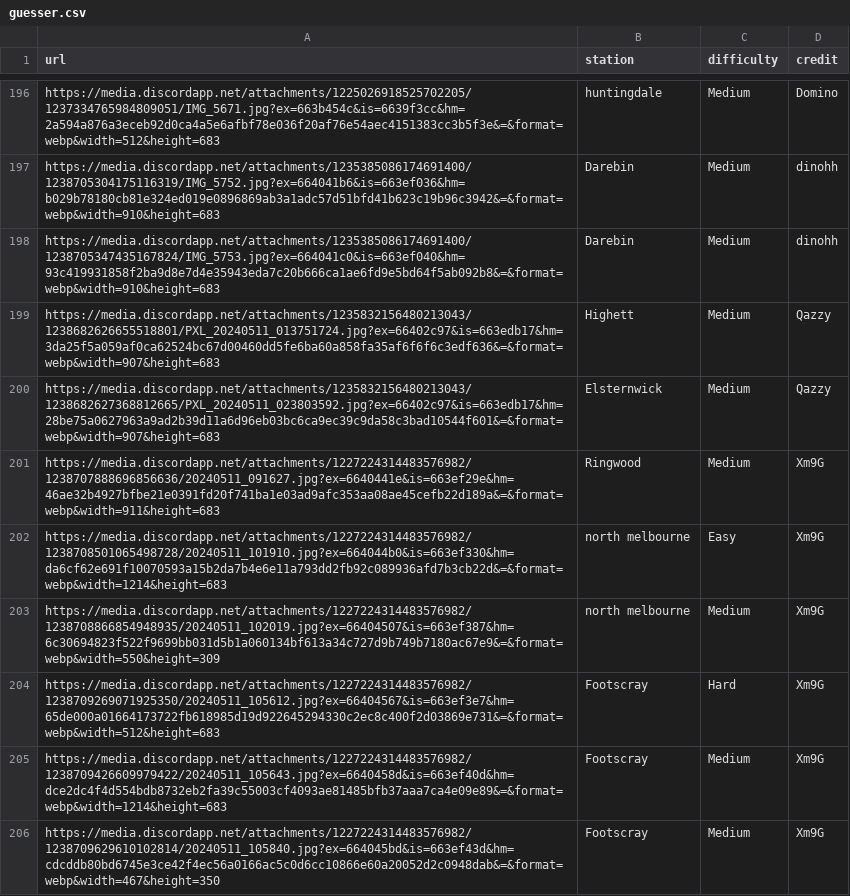
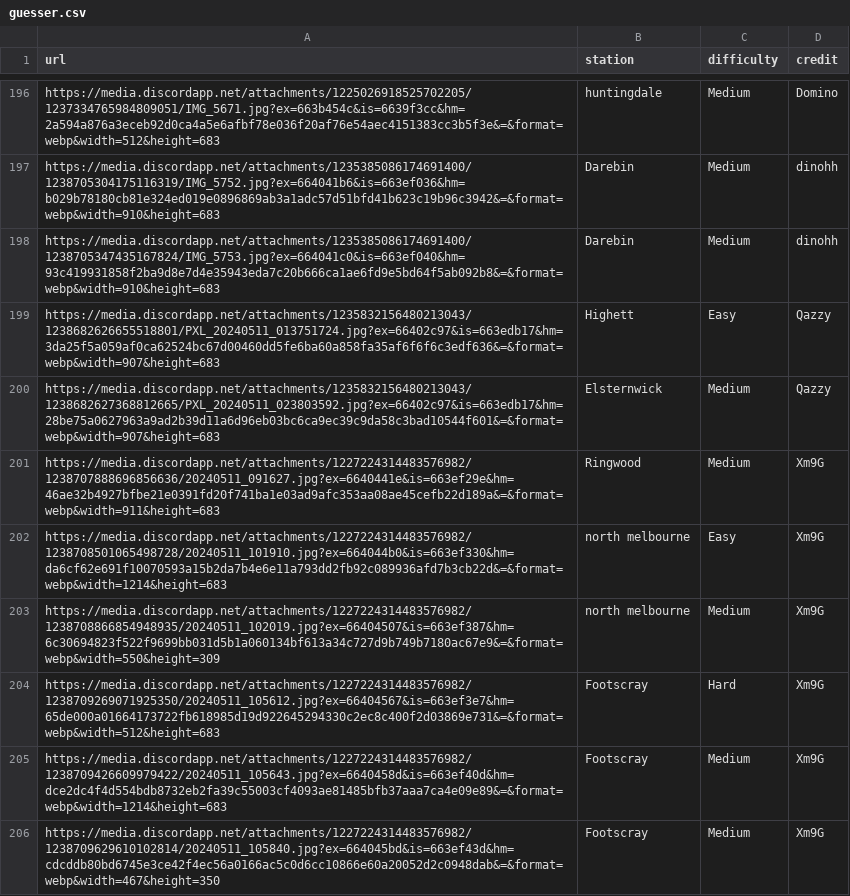
Before and after one commit to XM9G/railway-photos, a CSV file: botgames/guesser.csv, drawn as a sheet; only a part is shown, gaps mark what is left out; the diff covers the shown part only.

```diff
--- a/botgames/guesser.csv
+++ b/botgames/guesser.csv
@@ -198,3 +198,3 @@ https://media.discordapp.net/attachments/1235385086174691400/1238705304175116319
 https://media.discordapp.net/attachments/1235385086174691400/1238705347435167824/IMG_5753.jpg?ex=664041c0&is=663ef040&hm=93c419931858f2ba9d8e7d4e35943eda7c20b666ca1ae6fd9e5bd64f5ab092b8&=&format=webp&width=910&height=683,Darebin,Medium,dinohh
-https://media.discordapp.net/attachments/1235832156480213043/1238682626655518801/PXL_20240511_013751724.jpg?ex=66402c97&is=663edb17&hm=3da25f5a059af0ca62524bc67d00460dd5fe6ba60a858fa35af6f6f6c3edf636&=&format=webp&width=907&height=683,Highett,Medium,Qazzy
+https://media.discordapp.net/attachments/1235832156480213043/1238682626655518801/PXL_20240511_013751724.jpg?ex=66402c97&is=663edb17&hm=3da25f5a059af0ca62524bc67d00460dd5fe6ba60a858fa35af6f6f6c3edf636&=&format=webp&width=907&height=683,Highett,Easy,Qazzy
 https://media.discordapp.net/attachments/1235832156480213043/1238682627368812665/PXL_20240511_023803592.jpg?ex=66402c97&is=663edb17&hm=28be75a0627963a9ad2b39d11a6d96eb03bc6ca9ec39c9da58c3bad10544f601&=&format=webp&width=907&height=683,Elsternwick,Medium,Qazzy
```
Also changed, not shown: 14 added rows and 5 edited cells elsewhere in this file.
